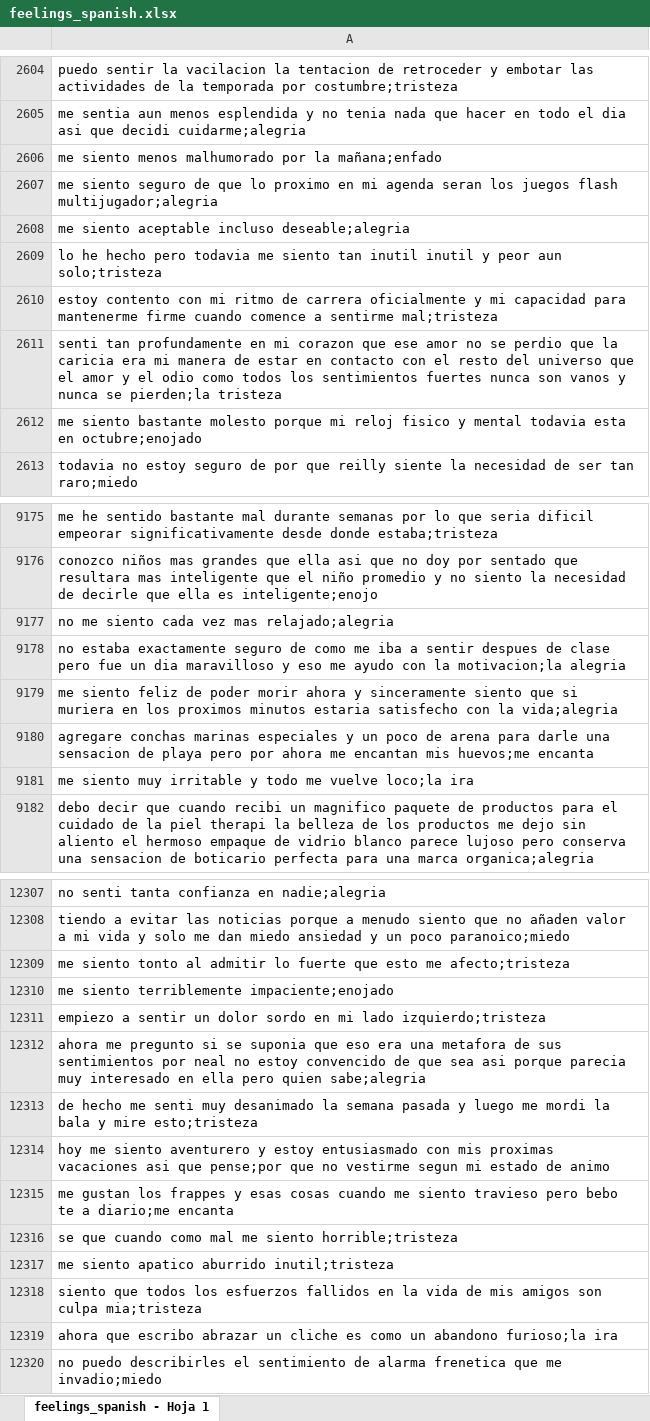
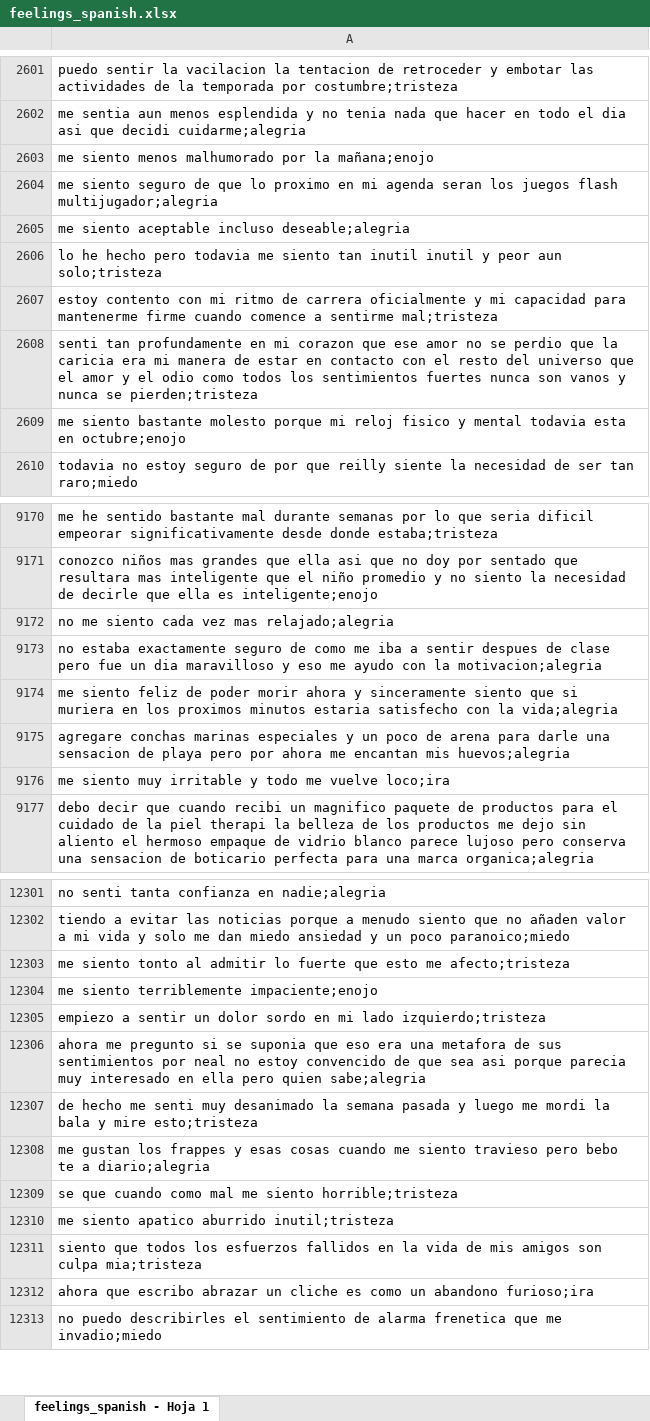
Before and after one commit to tifansun/sentimientos, an Excel workbook: feelings_spanish.xlsx, sheet feelings_spanish - Hoja 1, drawn as a sheet; only a part is shown, gaps mark what is left out; values as stored, in another font and other column widths than the file's, no borders; charts and pictures not drawn; removed rows and columns are numbered as before the commit, all else as after; the diff covers the shown part only; the diff names each change by its address in the sheet, - before the commit and + after, or states it on an @@ line.

```diff
--- a/feelings_spanish.xlsx (sheet feelings_spanish - Hoja 1)
+++ b/feelings_spanish.xlsx (sheet feelings_spanish - Hoja 1)
-A2603: …por la mañana;enfado
+A2603: …por la mañana;enojo
-A2608: …nunca se pierden;la tristeza
+A2608: …nunca se pierden;tristeza
-A2609: …esta en octubre;enojado
+A2609: …esta en octubre;enojo
-A9173: …con la motivacion;la alegria
+A9173: …con la motivacion;alegria
-A9175: …encantan mis huevos;me encanta
+A9175: …encantan mis huevos;alegria
-A9176: …me vuelve loco;la ira
+A9176: …me vuelve loco;ira
-A12304: me siento terriblemente impaciente;enojado
+A12304: me siento terriblemente impaciente;enojo
-A12308: hoy me siento aventurero y estoy entusiasmado con mis proximas vacaciones asi que pense;por que no vestirme segun mi estado de animo
+A12308: me gustan los frappes y esas cosas cuando me siento travieso pero bebo te a diario;alegria
-row 12315: me gustan los frappes y esas cosas cuando me siento travieso pero bebo te a diario;me encanta
-A12312: …un abandono furioso;la ira
+A12312: …un abandono furioso;ira
```
Also changed, not shown: 7 removed rows and 491 edited cells elsewhere in this sheet.
